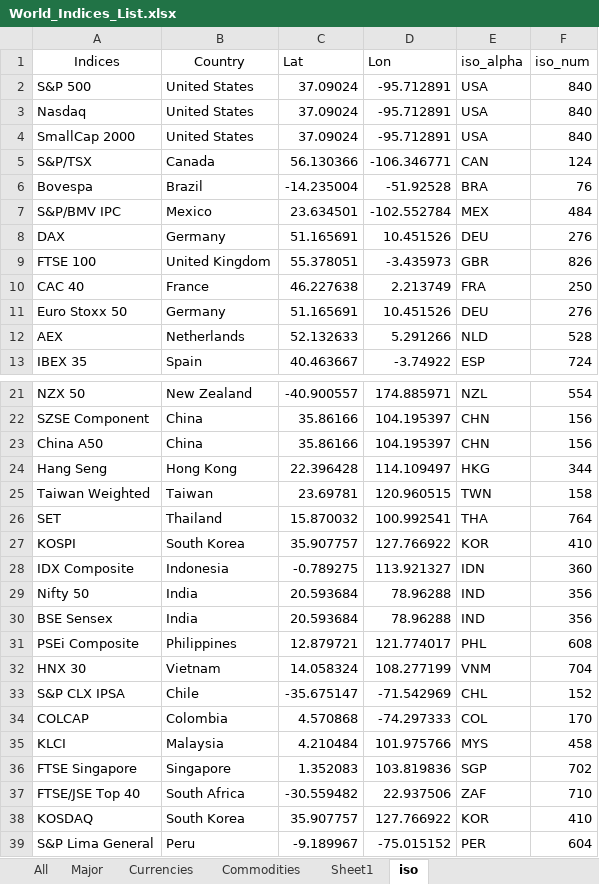
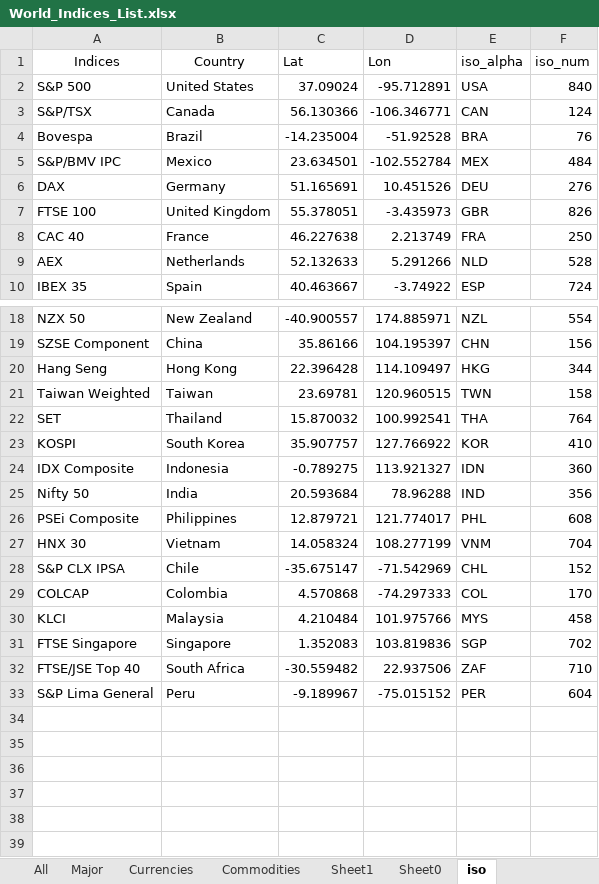
Before and after one commit to harshshivlani/x-asset, an Excel workbook: World_Indices_List.xlsx, sheet iso, drawn as a sheet; only a part is shown, gaps mark what is left out; values as stored, in another font and other column widths than the file's, no borders; the diff names each change by its address in the sheet, - before the commit and + after, or states it on an @@ line.

```diff
--- a/World_Indices_List.xlsx (sheet iso)
+++ b/World_Indices_List.xlsx (sheet iso)
+sheet tab: Sheet0
-row 3: Nasdaq | United States | 37.09024 | -95.712891 | USA | 840
-row 4: SmallCap 2000 | United States | 37.09024 | -95.712891 | USA | 840
-row 11: Euro Stoxx 50 | Germany | 51.165691 | 10.451526 | DEU | 276
-row 23: China A50 | China | 35.86166 | 104.195397 | CHN | 156
-row 30: BSE Sensex | India | 20.593684 | 78.96288 | IND | 356
-row 38: KOSDAQ | South Korea | 35.907757 | 127.766922 | KOR | 410
```
Also changed, not shown: 2 other files.
